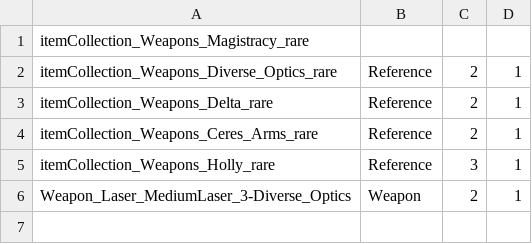
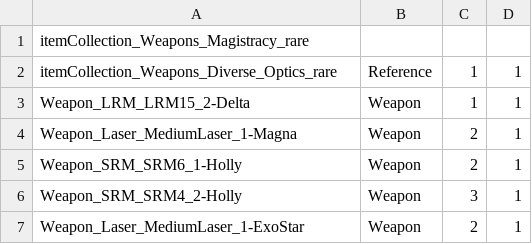
Before and after one commit to Warenwolf/Flashpoints-of-the-Inner-Sphere, a CSV file: BEX_FotIS/itemCollections/fp_itemCollection_Weapons_Magistracy_rare.csv, drawn as a sheet.

```diff
--- a/BEX_FotIS/itemCollections/fp_itemCollection_Weapons_Magistracy_rare.csv
+++ b/BEX_FotIS/itemCollections/fp_itemCollection_Weapons_Magistracy_rare.csv
@@ -1,6 +1,7 @@
 itemCollection_Weapons_Magistracy_rare,,,
-itemCollection_Weapons_Diverse_Optics_rare,Reference,2,1
-itemCollection_Weapons_Delta_rare,Reference,2,1
-itemCollection_Weapons_Ceres_Arms_rare,Reference,2,1
-itemCollection_Weapons_Holly_rare,Reference,3,1
-Weapon_Laser_MediumLaser_3-Diverse_Optics,Weapon,2,1
+itemCollection_Weapons_Diverse_Optics_rare,Reference,1,1
+Weapon_LRM_LRM15_2-Delta,Weapon,1,1
+Weapon_Laser_MediumLaser_1-Magna,Weapon,2,1
+Weapon_SRM_SRM6_1-Holly,Weapon,2,1
+Weapon_SRM_SRM4_2-Holly,Weapon,3,1
+Weapon_Laser_MediumLaser_1-ExoStar,Weapon,2,1
```
Also changed, not shown: BEX_FotIS/itemCollections/itemCollection_loot_fp_p1.csv, 27 other files.
